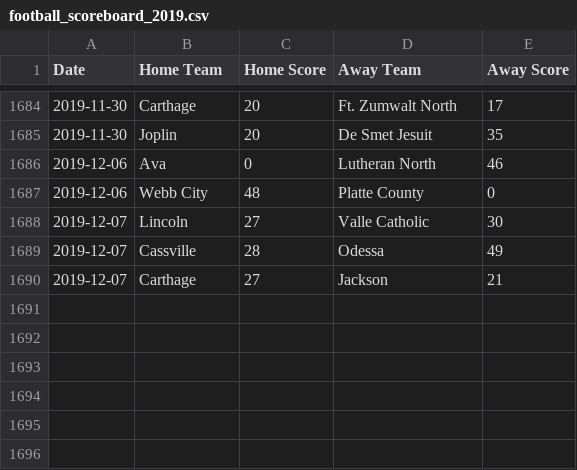
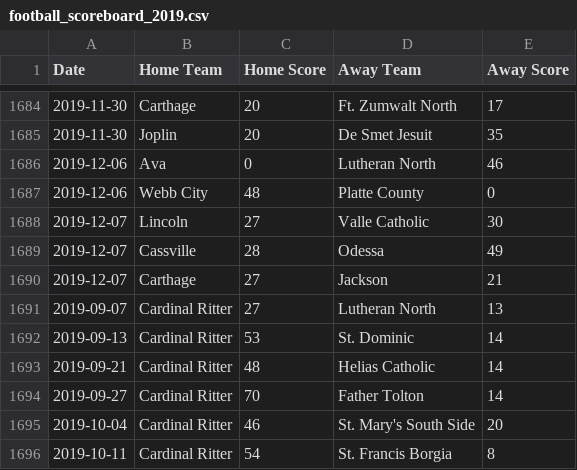
Before and after one commit to AllMOSports/football-ratings-2019, a CSV file: football_scoreboard_2019.csv, drawn as a sheet; only a part is shown, gaps mark what is left out.

```diff
--- a/football_scoreboard_2019.csv
+++ b/football_scoreboard_2019.csv
@@ -1690 +1690,7 @@ Date,Home Team,Home Score,Away Team,Away Score
 2019-12-07,Carthage,27,Jackson,21
+2019-09-07,Cardinal Ritter,27,Lutheran North,13
+2019-09-13,Cardinal Ritter,53,St. Dominic,14
+2019-09-21,Cardinal Ritter,48,Helias Catholic,14
+2019-09-27,Cardinal Ritter,70,Father Tolton,14
+2019-10-04,Cardinal Ritter,46,St. Mary's South Side,20
+2019-10-11,Cardinal Ritter,54,St. Francis Borgia,8
```
Also changed, not shown: football_rankings_2019_all.csv, football_rankings_2019_class1.csv, 12 other files.
